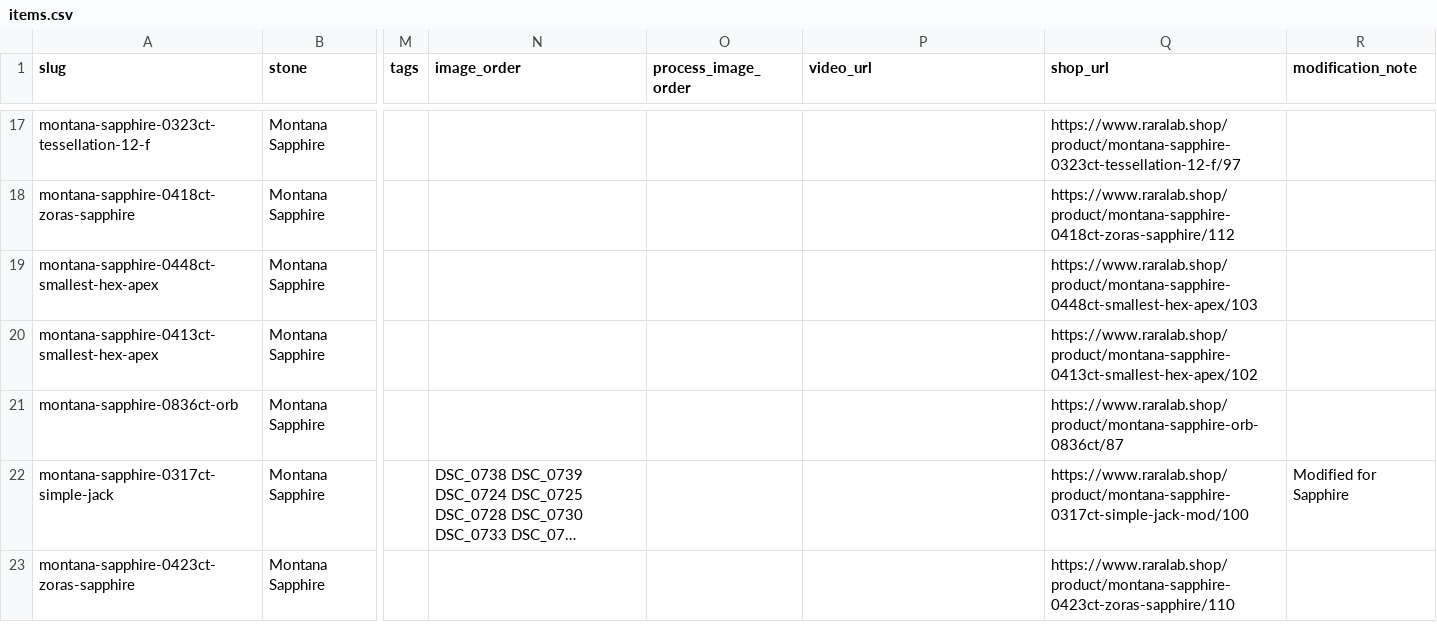
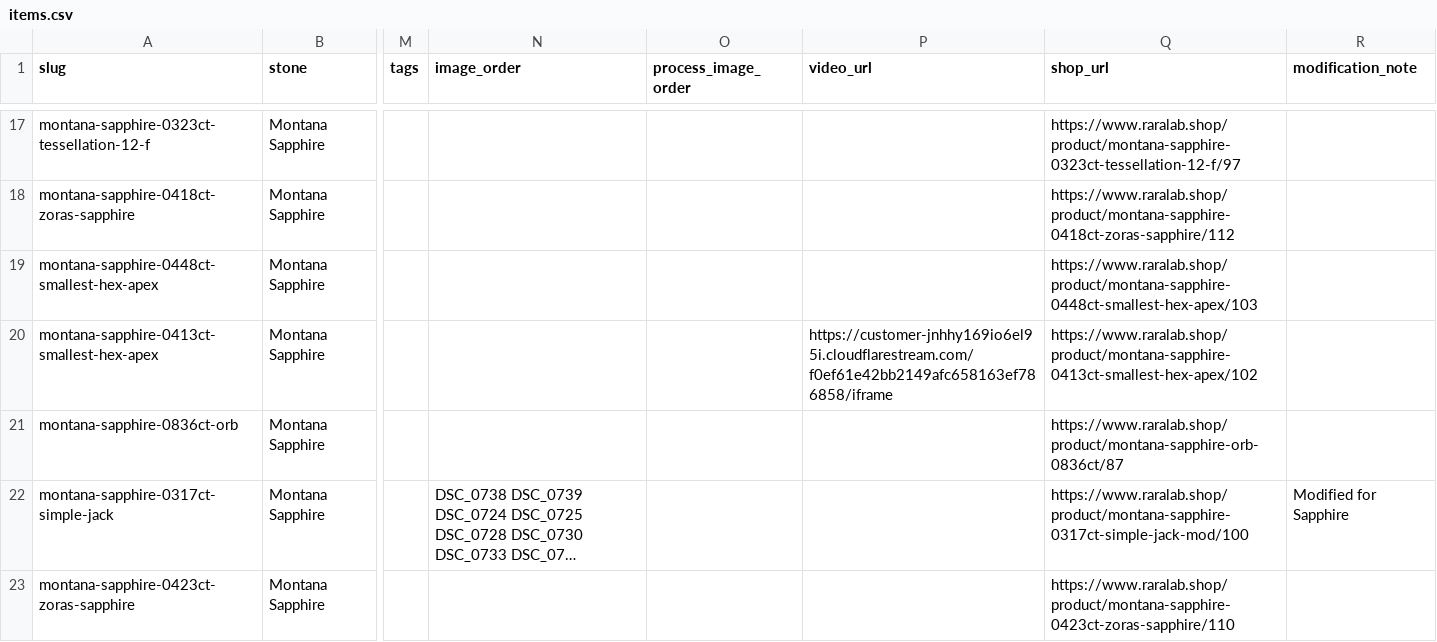
Before and after one commit to raralab-jp/raralabjp-251207, a CSV file: raralabjp/assets/data/items.csv, drawn as a sheet; only a part is shown, gaps mark what is left out; long unchanged cells end in …; the diff names each change by its address in the sheet, - before the commit and + after, or states it on an @@ line.

```diff
--- a/raralabjp/assets/data/items.csv
+++ b/raralabjp/assets/data/items.csv
-P20 (video_url): (empty)
+P20 (video_url): https://customer-jnhhy169io6el95i.cloudflarestream.com/f0ef61e42bb2149afc658163ef786858/iframe
```
Also changed, not shown: raralabjp/site/assets/data/items.csv, 11 other files.
